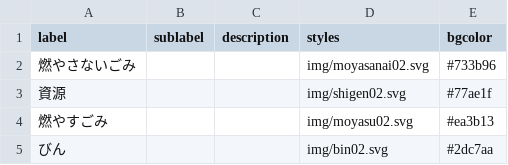
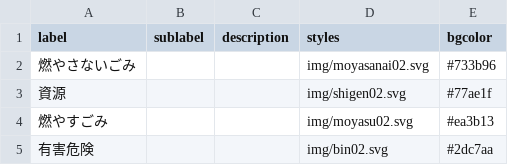
Before and after one commit to kyotodigital/5374test, a CSV file: data/description.csv, drawn as a sheet.

Commit message:
Add files via upload

```diff
--- a/data/description.csv
+++ b/data/description.csv
@@ -4,2 +4,2 @@
 燃やすごみ,,,img/moyasu02.svg,#ea3b13
-びん,,,img/bin02.svg,#2dc7aa
+有害危険,,,img/bin02.svg,#2dc7aa
```
